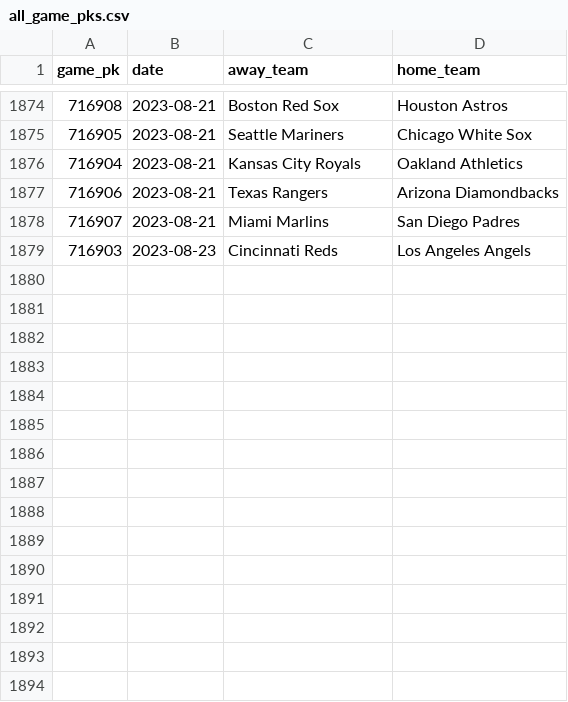
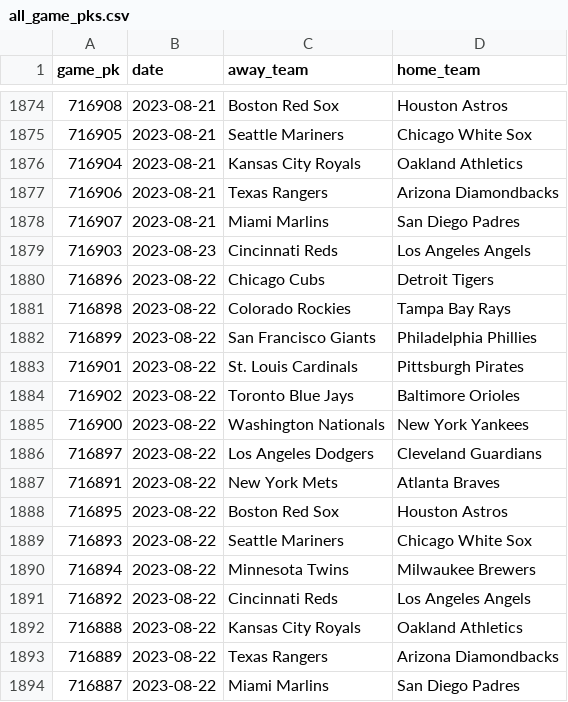
Before and after one commit to chadallison/mlb_cpr, a CSV file: all_game_pks.csv, drawn as a sheet; only a part is shown, gaps mark what is left out.

```diff
--- a/all_game_pks.csv
+++ b/all_game_pks.csv
@@ -1879 +1879,16 @@ game_pk,date,away_team,home_team
 716903,2023-08-23,Cincinnati Reds,Los Angeles Angels
+716896,2023-08-22,Chicago Cubs,Detroit Tigers
+716898,2023-08-22,Colorado Rockies,Tampa Bay Rays
+716899,2023-08-22,San Francisco Giants,Philadelphia Phillies
+716901,2023-08-22,St. Louis Cardinals,Pittsburgh Pirates
+716902,2023-08-22,Toronto Blue Jays,Baltimore Orioles
+716900,2023-08-22,Washington Nationals,New York Yankees
+716897,2023-08-22,Los Angeles Dodgers,Cleveland Guardians
+716891,2023-08-22,New York Mets,Atlanta Braves
+716895,2023-08-22,Boston Red Sox,Houston Astros
+716893,2023-08-22,Seattle Mariners,Chicago White Sox
+716894,2023-08-22,Minnesota Twins,Milwaukee Brewers
+716892,2023-08-22,Cincinnati Reds,Los Angeles Angels
+716888,2023-08-22,Kansas City Royals,Oakland Athletics
+716889,2023-08-22,Texas Rangers,Arizona Diamondbacks
+716887,2023-08-22,Miami Marlins,San Diego Padres
```
Also changed, not shown: all_game_hrs.csv, all_game_ks.csv, 34 other files.
